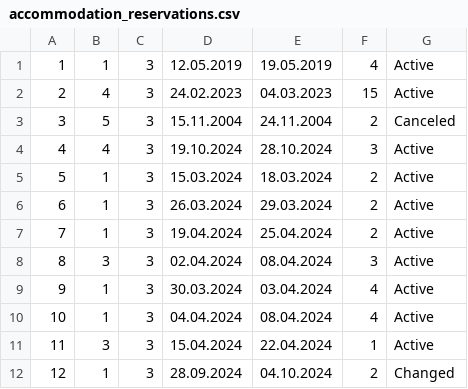
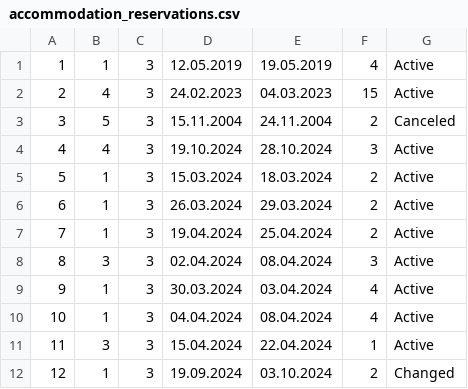
Before and after one commit to kzi-nastava/sims-ra-2024-group-6-team-a, a CSV file: Resources/Data/accommodation_reservations.csv, drawn as a sheet.

```diff
--- a/Resources/Data/accommodation_reservations.csv
+++ b/Resources/Data/accommodation_reservations.csv
@@ -11,2 +11,2 @@
 11|3|3|15.04.2024|22.04.2024|1|Active
-12|1|3|28.09.2024|04.10.2024|2|Changed
+12|1|3|19.09.2024|03.10.2024|2|Changed
```
Also changed, not shown: 9 other files.
